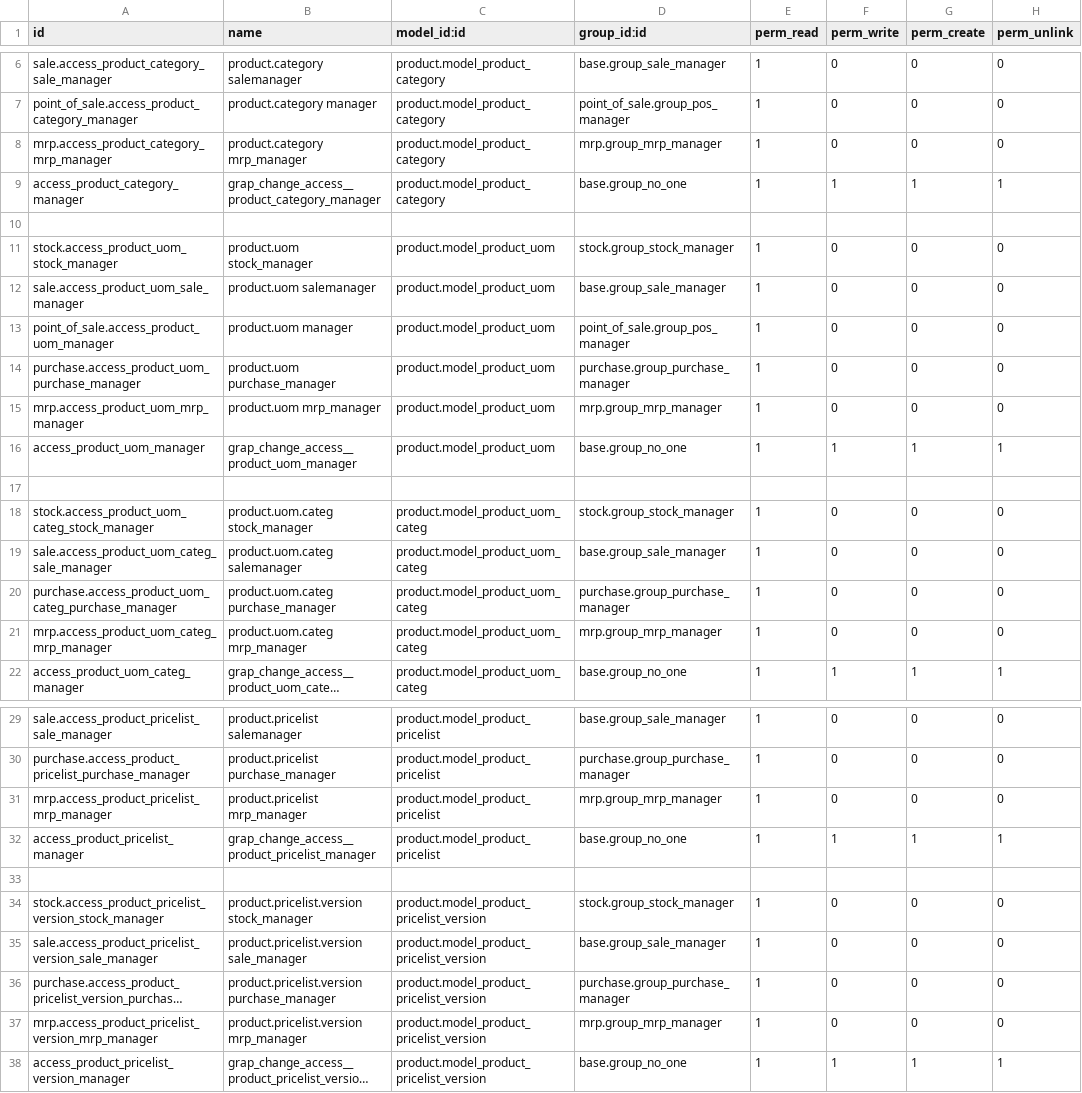
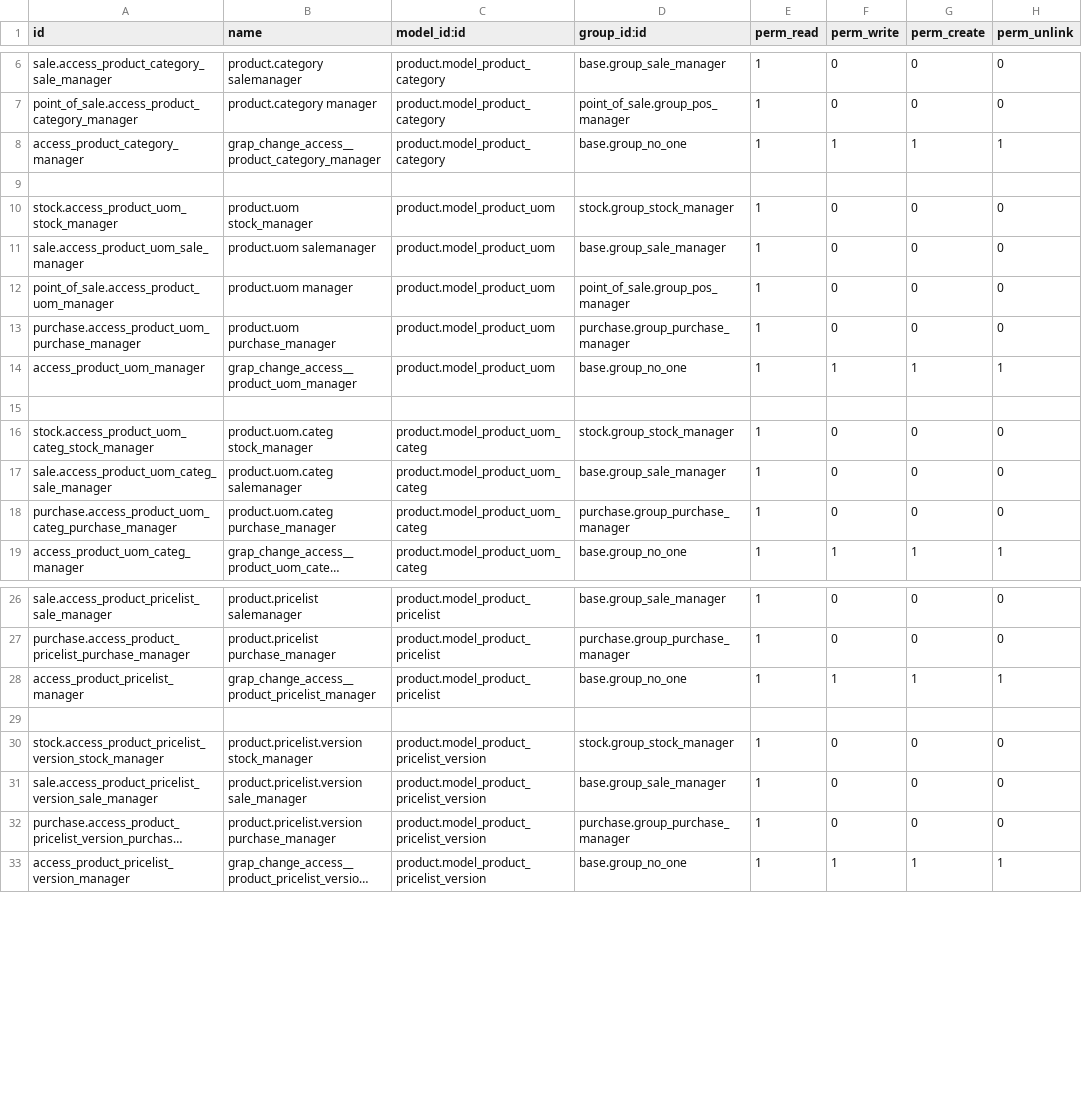
Before and after one commit to grap/odoo-addons-grap, a CSV file: grap_change_access/security/ir.model.access.csv, drawn as a sheet; only a part is shown, gaps mark what is left out; long unchanged cells end in …; the diff covers the shown part only; the diff names each change by its address in the sheet, - before the commit and + after, or states it on an @@ line.

```diff
--- a/grap_change_access/security/ir.model.access.csv
+++ b/grap_change_access/security/ir.model.access.csv
-row 8: mrp.access_product_category_mrp_manager | product.category mrp_manager | product.model_product_category | mrp.group_mrp_manager | 1 | 0 | 0 | 0
-row 15: mrp.access_product_uom_mrp_manager | product.uom mrp_manager | product.model_product_uom | mrp.group_mrp_manager | 1 | 0 | 0 | 0
-row 21: mrp.access_product_uom_categ_mrp_manager | product.uom.categ mrp_manager | product.model_product_uom_categ | mrp.group_mrp_manager | 1 | 0 | 0 | 0
-row 31: mrp.access_product_pricelist_mrp_manager | product.pricelist mrp_manager | product.model_product_pricelist | mrp.group_mrp_manager | 1 | 0 | 0 | 0
-row 37: mrp.access_product_pricelist_version_mrp_manager | product.pricelist.version mrp_manager | product.model_product_pricelist_version | mrp.group_mrp_manager | 1 | 0 | 0 | 0
```
Also changed, not shown: 2 removed rows elsewhere in this file, 4 other files.
